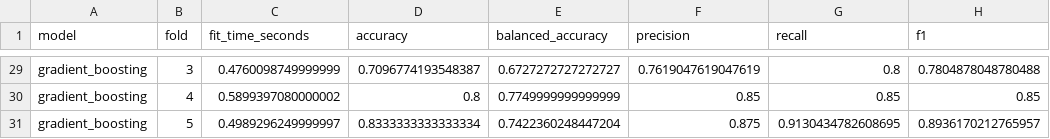
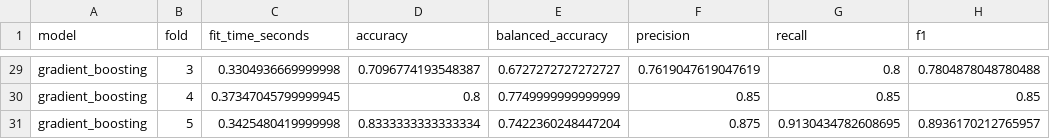
Before and after one commit to ayaanma/pd-conformity, a CSV file: results/paper_v1/cross_validation_fold_scores.csv, drawn as a sheet; only a part is shown, gaps mark what is left out; the diff covers the shown part only; the diff names each change by its address in the sheet, - before the commit and + after, or states it on an @@ line.

```diff
--- a/results/paper_v1/cross_validation_fold_scores.csv
+++ b/results/paper_v1/cross_validation_fold_scores.csv
-C29 (fit_time_seconds): 0.4760098749999999
+C29 (fit_time_seconds): 0.3304936669999998
-C30 (fit_time_seconds): 0.5899397080000002
+C30 (fit_time_seconds): 0.37347045799999945
-C31 (fit_time_seconds): 0.4989296249999997
+C31 (fit_time_seconds): 0.3425480419999998
```
Also changed, not shown: 27 edited cells elsewhere in this file, results/paper_v1/model_comparison.csv, 1 other file.
